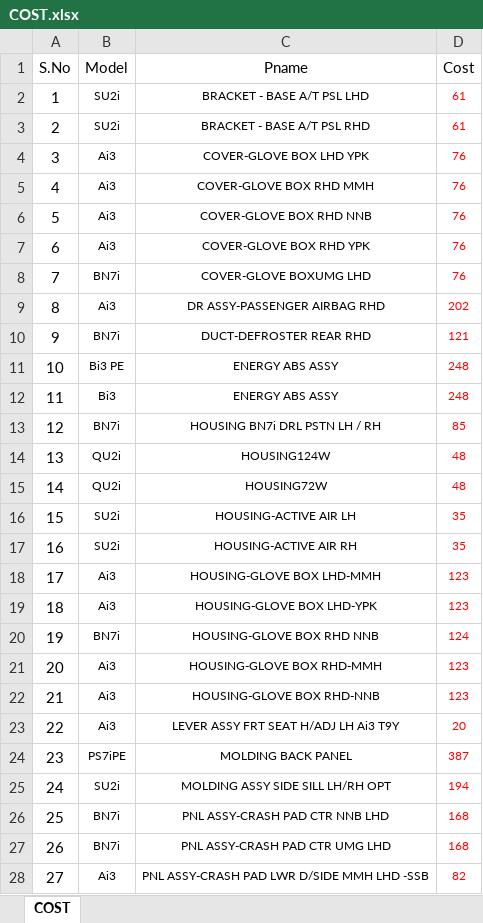
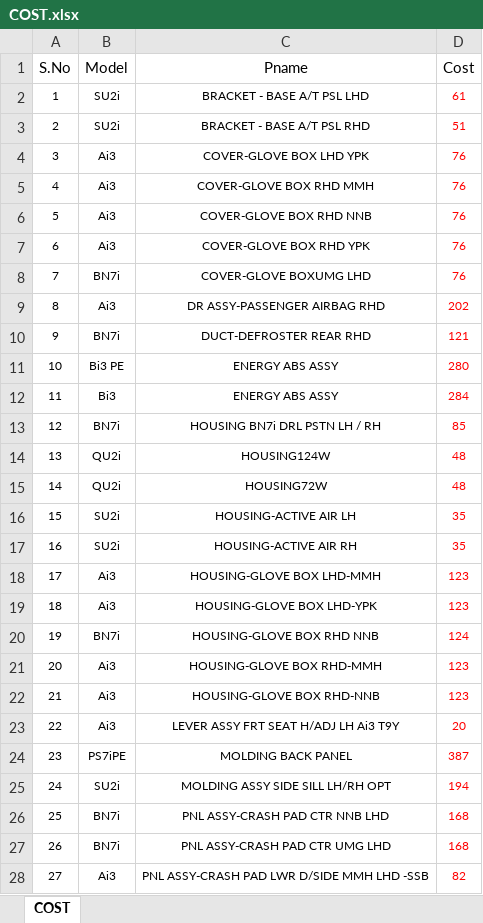
Before and after one commit to Dhamo2005/TOPRUN, an Excel workbook: COST.xlsx, sheet COST, drawn as a sheet; only a part is shown; values as stored, in another font and other column widths than the file's, no borders; table styles not drawn; the diff covers the shown part only; the diff names each change by its address in the sheet, - before the commit and + after, or states it on an @@ line.

Commit message:
Updated Cost Data, Bug fixes and improvements

```diff
--- a/COST.xlsx (sheet COST)
+++ b/COST.xlsx (sheet COST)
@@ A2:A28 text size: smaller @@
-D3 (Cost): 61
+D3 (Cost): 51
-D11 (Cost): 248
+D11 (Cost): 280
-D12 (Cost): 248
+D12 (Cost): 284
```
Also changed, not shown: 341 added rows, 9 edited cells and cell formats elsewhere in this sheet.
